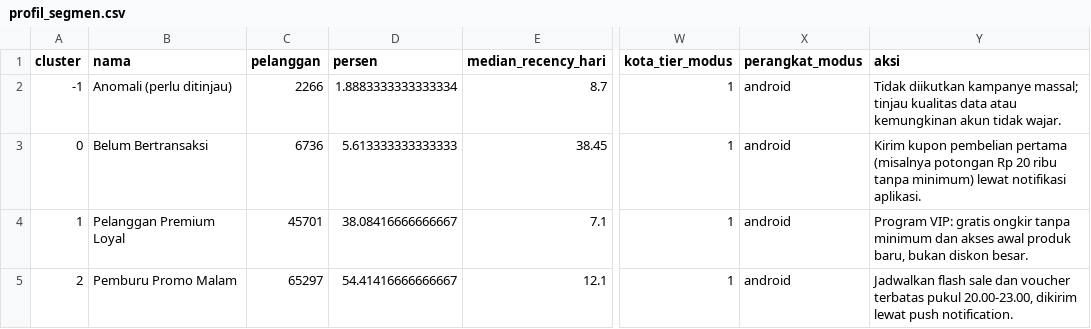
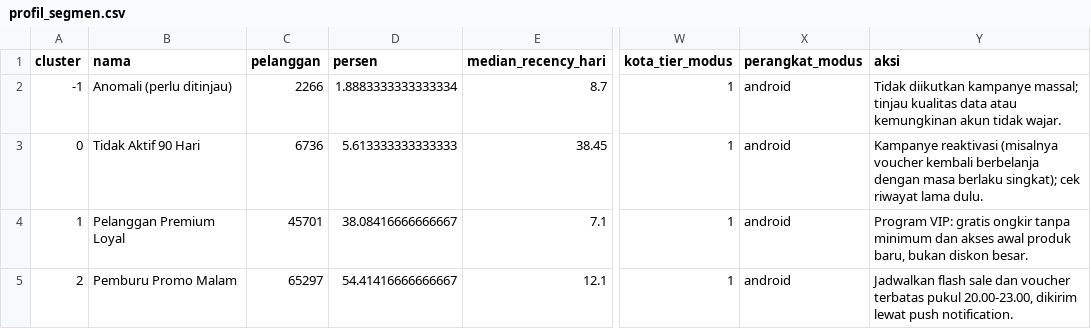
Before and after one commit to mhabibier/UTS-ML-KELOMPOK-11, a CSV file: kode/hasil/task3_eg/profil_segmen.csv, drawn as a sheet; only a part is shown, gaps mark what is left out; the diff names each change by its address in the sheet, - before the commit and + after, or states it on an @@ line.

Commit message:
Laporan: tambahan Task 2 sesuai panduan, segmen 0 Tidak Aktif 90 Hari, koreksi README e-g, uraian AI Azmi

```diff
--- a/kode/hasil/task3_eg/profil_segmen.csv
+++ b/kode/hasil/task3_eg/profil_segmen.csv
-B3 (nama): Belum Bertransaksi
+B3 (nama): Tidak Aktif 90 Hari
-Y3 (aksi): Kirim kupon pembelian pertama (misalnya potongan Rp 20 ribu tanpa minimum) lewat notifikasi aplikasi.
+Y3 (aksi): Kampanye reaktivasi (misalnya voucher kembali berbelanja dengan masa berlaku singkat); cek riwayat lama dulu.
```
Also changed, not shown: 7 other files.
